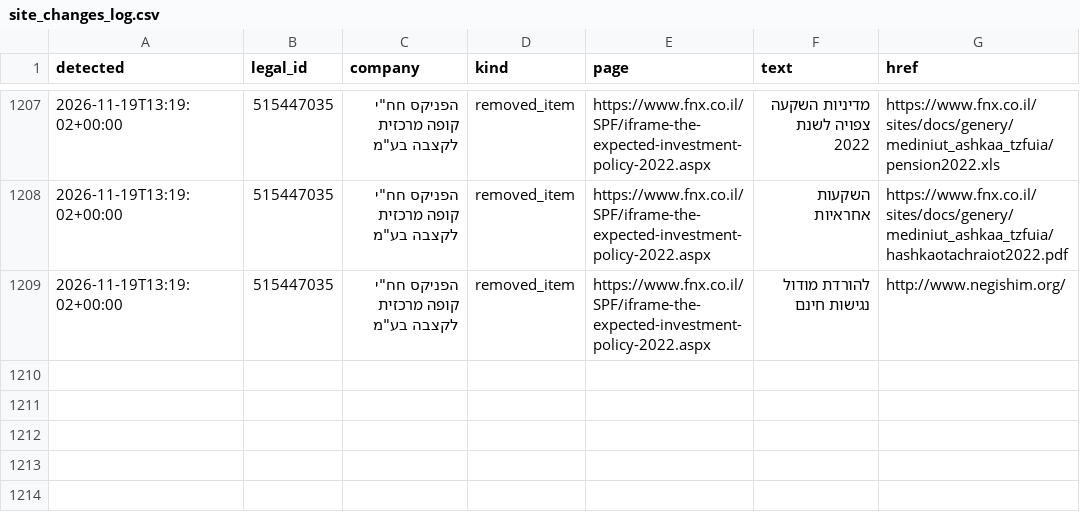
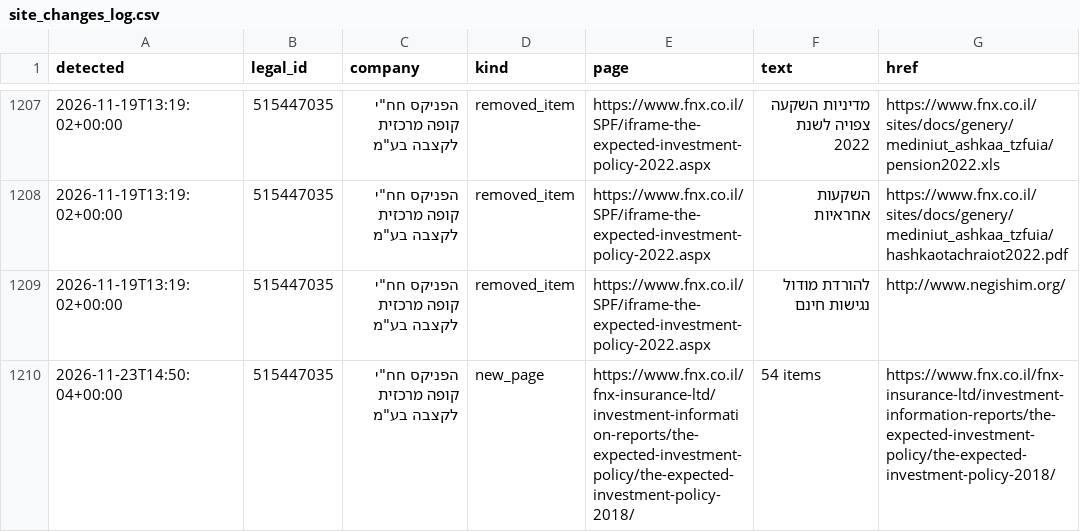
Before and after one commit to Revach123/MASLULIM, a CSV file: policy/companies/515447035/site_changes_log.csv, drawn as a sheet; only a part is shown, gaps mark what is left out; the diff names each change by its address in the sheet, - before the commit and + after, or states it on an @@ line.

```diff
--- a/policy/companies/515447035/site_changes_log.csv
+++ b/policy/companies/515447035/site_changes_log.csv
+row 1210: 2026-11-23T14:50:04+00:00 | 515447035 | הפניקס חח"י קופה מרכזית לקצבה בע"מ | new_page | https://www.fnx.co.il/fnx-insurance-ltd/investment-information-reports/the-expected-investment-policy/the-expected-investment-policy-2018/ | 54 items | https://www.fnx.co.il/fnx-insurance-ltd/investment-information-reports/the-expected-investment-policy/the-expected-investment-policy-2018/
```
Also changed, not shown: policy/crawl_report.csv, 7 other files.
